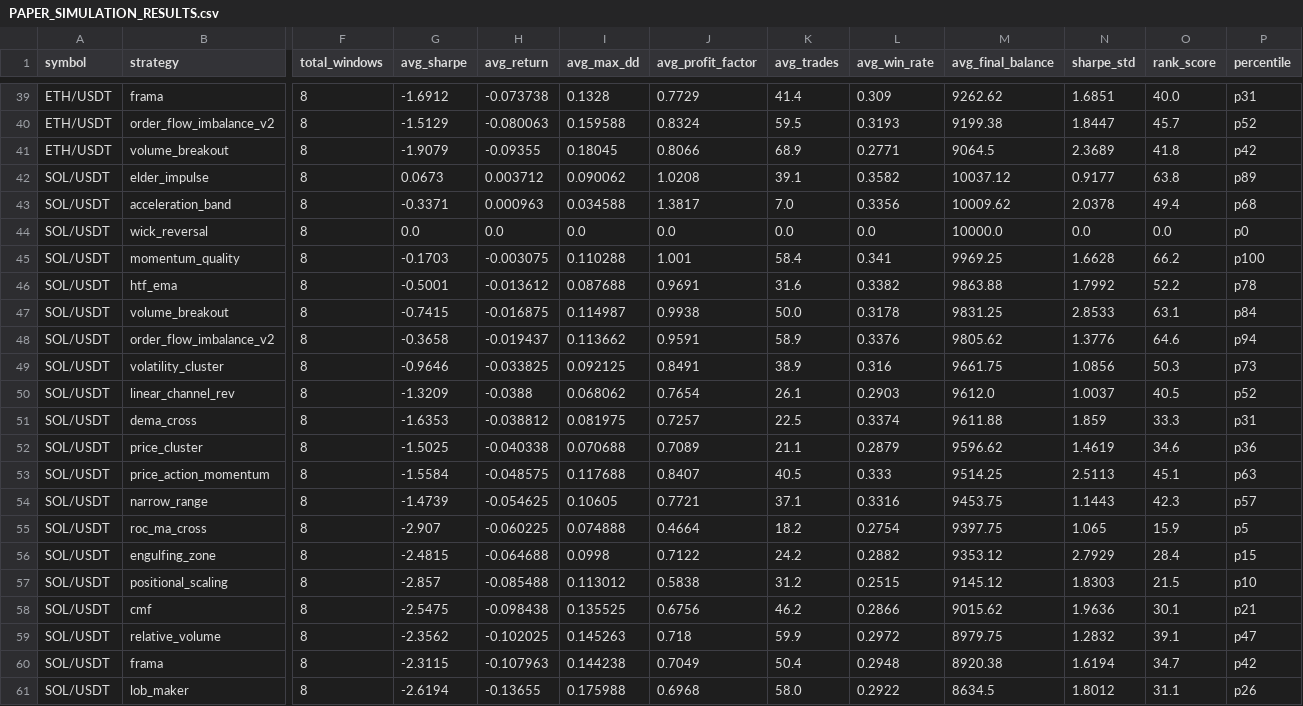
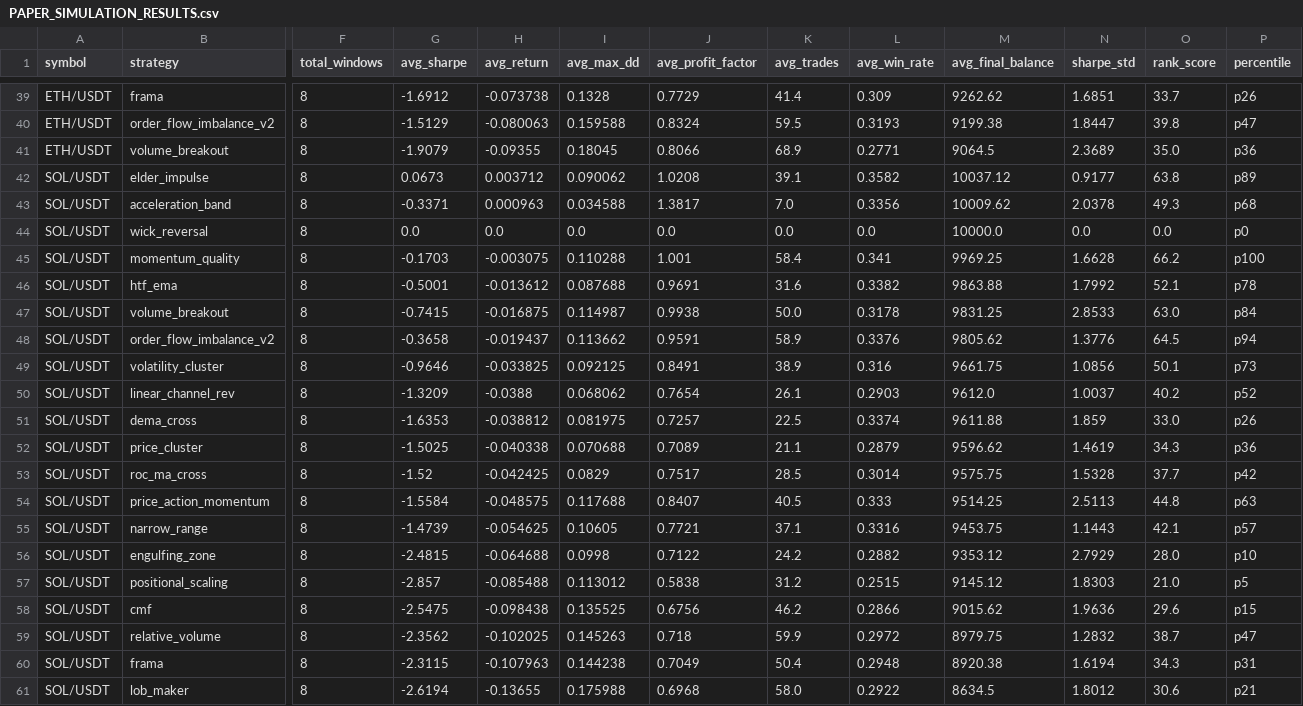
Before and after one commit to tjgus108/Trading, a CSV file: .claude-state/PAPER_SIMULATION_RESULTS.csv, drawn as a sheet; only a part is shown, gaps mark what is left out; removed rows and columns are numbered as before the commit, all else as after; rows hold the shown columns only; the diff covers the shown part only; the diff names each change by its address in the sheet, - before the commit and + after, or states it on an @@ line.

```diff
--- a/.claude-state/PAPER_SIMULATION_RESULTS.csv
+++ b/.claude-state/PAPER_SIMULATION_RESULTS.csv
-O39 (rank_score): 40.0
+O39 (rank_score): 33.7
-P39 (percentile): p31
+P39 (percentile): p26
-O40 (rank_score): 45.7
+O40 (rank_score): 39.8
-P40 (percentile): p52
+P40 (percentile): p47
-O41 (rank_score): 41.8
+O41 (rank_score): 35.0
-P41 (percentile): p42
+P41 (percentile): p36
-O43 (rank_score): 49.4
+O43 (rank_score): 49.3
-O46 (rank_score): 52.2
+O46 (rank_score): 52.1
-O47 (rank_score): 63.1
+O47 (rank_score): 63.0
-O48 (rank_score): 64.6
+O48 (rank_score): 64.5
-O49 (rank_score): 50.3
+O49 (rank_score): 50.1
-O50 (rank_score): 40.5
+O50 (rank_score): 40.2
-O51 (rank_score): 33.3
+O51 (rank_score): 33.0
-P51 (percentile): p31
+P51 (percentile): p26
-O52 (rank_score): 34.6
+O52 (rank_score): 34.3
+row 53: SOL/USDT | roc_ma_cross | 8 | -1.52 | -0.042425 | 0.0829 | 0.7517 | 28.5 | 0.3014 | 9575.75 | 1.5328 | 37.7 | p42
-O54 (rank_score): 45.1
+O54 (rank_score): 44.8
-O55 (rank_score): 42.3
+O55 (rank_score): 42.1
-row 55: SOL/USDT | roc_ma_cross | 8 | -2.907 | -0.060225 | 0.074888 | 0.4664 | 18.2 | 0.2754 | 9397.75 | 1.065 | 15.9 | p5
-O56 (rank_score): 28.4
+O56 (rank_score): 28.0
-P56 (percentile): p15
+P56 (percentile): p10
-O57 (rank_score): 21.5
+O57 (rank_score): 21.0
-P57 (percentile): p10
+P57 (percentile): p5
-O58 (rank_score): 30.1
+O58 (rank_score): 29.6
-P58 (percentile): p21
+P58 (percentile): p15
-O59 (rank_score): 39.1
+O59 (rank_score): 38.7
-O60 (rank_score): 34.7
+O60 (rank_score): 34.3
-P60 (percentile): p42
+P60 (percentile): p31
-O61 (rank_score): 31.1
+O61 (rank_score): 30.6
-P61 (percentile): p26
+P61 (percentile): p21
```
Also changed, not shown: 1 added row, 1 removed row and 62 edited cells elsewhere in this file, 7 other files.
